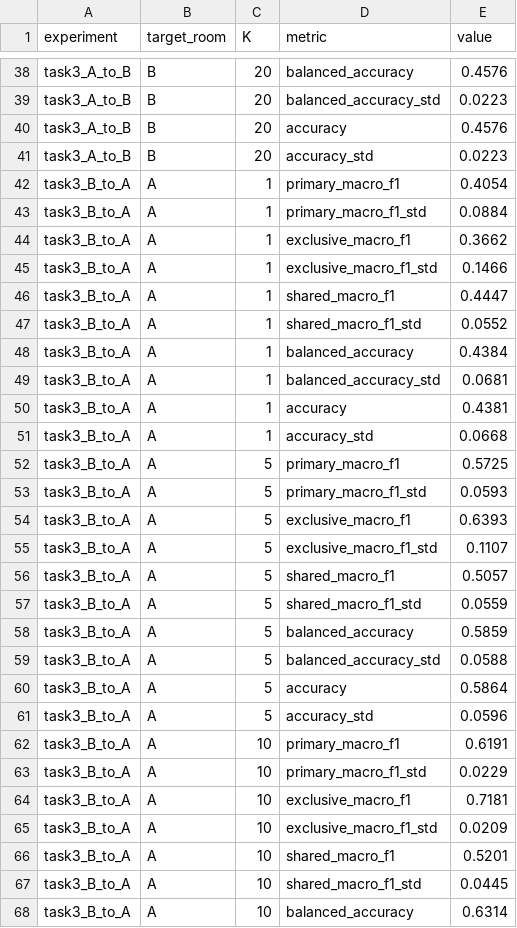
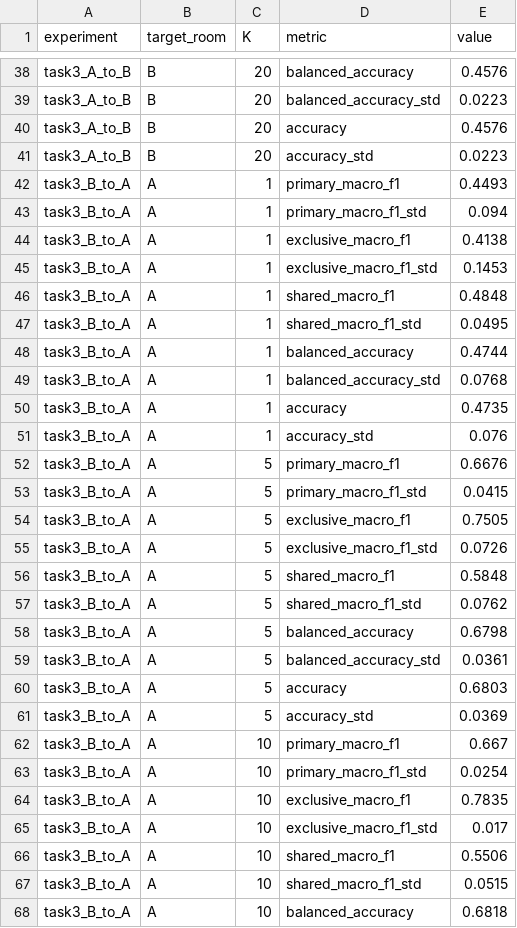
Before and after one commit to Krisna-Sah-Teli/cross-room-few-shot-adaptation, a CSV file: App/results/task3/metrics.csv, drawn as a sheet; only a part is shown, gaps mark what is left out; the diff covers the shown part only.

```diff
--- a/App/results/task3/metrics.csv
+++ b/App/results/task3/metrics.csv
@@ -41,28 +41,28 @@ task3_A_to_B,B,20,accuracy,0.4576
 task3_A_to_B,B,20,accuracy_std,0.0223
-task3_B_to_A,A,1,primary_macro_f1,0.4054
-task3_B_to_A,A,1,primary_macro_f1_std,0.0884
-task3_B_to_A,A,1,exclusive_macro_f1,0.3662
-task3_B_to_A,A,1,exclusive_macro_f1_std,0.1466
-task3_B_to_A,A,1,shared_macro_f1,0.4447
-task3_B_to_A,A,1,shared_macro_f1_std,0.0552
-task3_B_to_A,A,1,balanced_accuracy,0.4384
-task3_B_to_A,A,1,balanced_accuracy_std,0.0681
-task3_B_to_A,A,1,accuracy,0.4381
-task3_B_to_A,A,1,accuracy_std,0.0668
-task3_B_to_A,A,5,primary_macro_f1,0.5725
-task3_B_to_A,A,5,primary_macro_f1_std,0.0593
-task3_B_to_A,A,5,exclusive_macro_f1,0.6393
-task3_B_to_A,A,5,exclusive_macro_f1_std,0.1107
-task3_B_to_A,A,5,shared_macro_f1,0.5057
-task3_B_to_A,A,5,shared_macro_f1_std,0.0559
-task3_B_to_A,A,5,balanced_accuracy,0.5859
-task3_B_to_A,A,5,balanced_accuracy_std,0.0588
-task3_B_to_A,A,5,accuracy,0.5864
-task3_B_to_A,A,5,accuracy_std,0.0596
-task3_B_to_A,A,10,primary_macro_f1,0.6191
-task3_B_to_A,A,10,primary_macro_f1_std,0.0229
-task3_B_to_A,A,10,exclusive_macro_f1,0.7181
-task3_B_to_A,A,10,exclusive_macro_f1_std,0.0209
-task3_B_to_A,A,10,shared_macro_f1,0.5201
-task3_B_to_A,A,10,shared_macro_f1_std,0.0445
-task3_B_to_A,A,10,balanced_accuracy,0.6314
+task3_B_to_A,A,1,primary_macro_f1,0.4493
+task3_B_to_A,A,1,primary_macro_f1_std,0.094
+task3_B_to_A,A,1,exclusive_macro_f1,0.4138
+task3_B_to_A,A,1,exclusive_macro_f1_std,0.1453
+task3_B_to_A,A,1,shared_macro_f1,0.4848
+task3_B_to_A,A,1,shared_macro_f1_std,0.0495
+task3_B_to_A,A,1,balanced_accuracy,0.4744
+task3_B_to_A,A,1,balanced_accuracy_std,0.0768
+task3_B_to_A,A,1,accuracy,0.4735
+task3_B_to_A,A,1,accuracy_std,0.076
+task3_B_to_A,A,5,primary_macro_f1,0.6676
+task3_B_to_A,A,5,primary_macro_f1_std,0.0415
+task3_B_to_A,A,5,exclusive_macro_f1,0.7505
+task3_B_to_A,A,5,exclusive_macro_f1_std,0.0726
+task3_B_to_A,A,5,shared_macro_f1,0.5848
+task3_B_to_A,A,5,shared_macro_f1_std,0.0762
+task3_B_to_A,A,5,balanced_accuracy,0.6798
+task3_B_to_A,A,5,balanced_accuracy_std,0.0361
+task3_B_to_A,A,5,accuracy,0.6803
+task3_B_to_A,A,5,accuracy_std,0.0369
+task3_B_to_A,A,10,primary_macro_f1,0.667
+task3_B_to_A,A,10,primary_macro_f1_std,0.0254
+task3_B_to_A,A,10,exclusive_macro_f1,0.7835
+task3_B_to_A,A,10,exclusive_macro_f1_std,0.017
+task3_B_to_A,A,10,shared_macro_f1,0.5506
+task3_B_to_A,A,10,shared_macro_f1_std,0.0515
+task3_B_to_A,A,10,balanced_accuracy,0.6818
```
Also changed, not shown: 13 edited cells elsewhere in this file, App/results/task3/predictions_B_to_A_K1.csv, App/results/task3/predictions_B_to_A_K10.csv, 21 other files.
